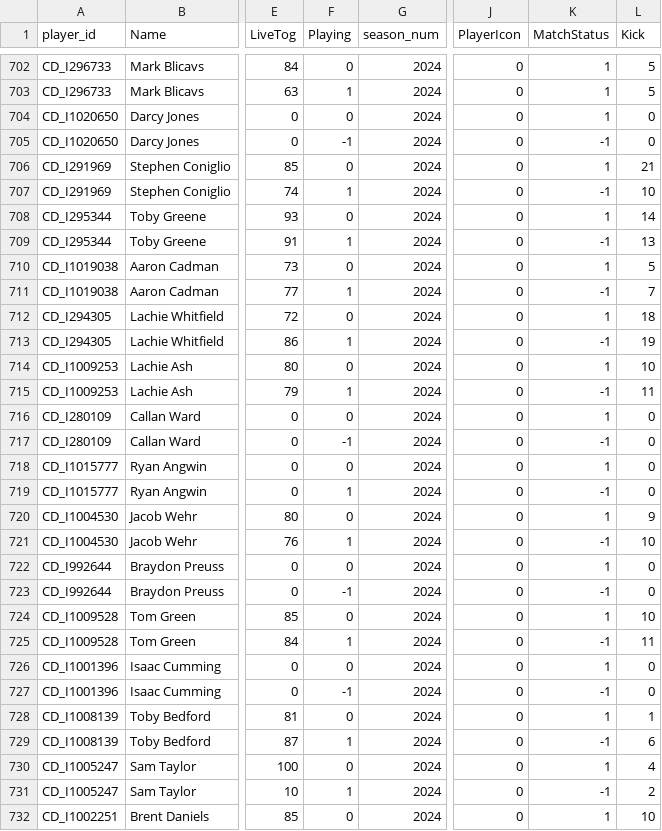
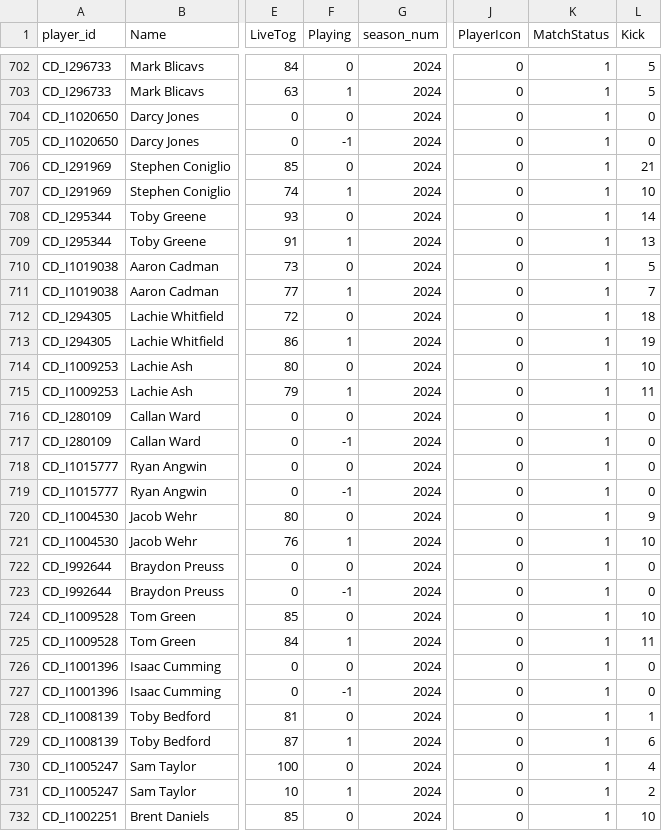
Before and after one commit to cigamsarierom/data-2024_RETLOB, a CSV file: 2024_Player_Live.csv, drawn as a sheet; only a part is shown, gaps mark what is left out; the diff covers the shown part only; the diff names each change by its address in the sheet, - before the commit and + after, or states it on an @@ line.

```diff
--- a/2024_Player_Live.csv
+++ b/2024_Player_Live.csv
-K705 (MatchStatus): -1
+K705 (MatchStatus): 1
-K707 (MatchStatus): -1
+K707 (MatchStatus): 1
-K709 (MatchStatus): -1
+K709 (MatchStatus): 1
-K711 (MatchStatus): -1
+K711 (MatchStatus): 1
-K713 (MatchStatus): -1
+K713 (MatchStatus): 1
-K715 (MatchStatus): -1
+K715 (MatchStatus): 1
-K717 (MatchStatus): -1
+K717 (MatchStatus): 1
-F719 (Playing): 1
+F719 (Playing): -1
-K719 (MatchStatus): -1
+K719 (MatchStatus): 1
-K721 (MatchStatus): -1
+K721 (MatchStatus): 1
-K723 (MatchStatus): -1
+K723 (MatchStatus): 1
-K725 (MatchStatus): -1
+K725 (MatchStatus): 1
-K727 (MatchStatus): -1
+K727 (MatchStatus): 1
-K729 (MatchStatus): -1
+K729 (MatchStatus): 1
-K731 (MatchStatus): -1
+K731 (MatchStatus): 1
```
Also changed, not shown: 175 edited cells elsewhere in this file.
